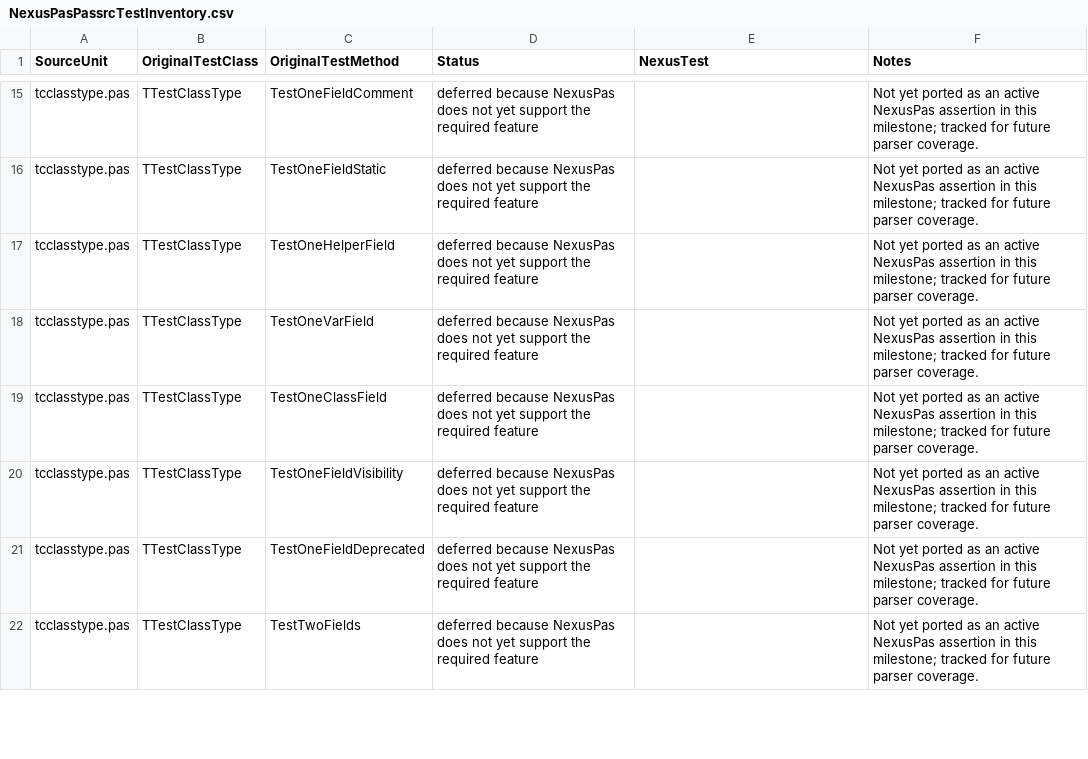
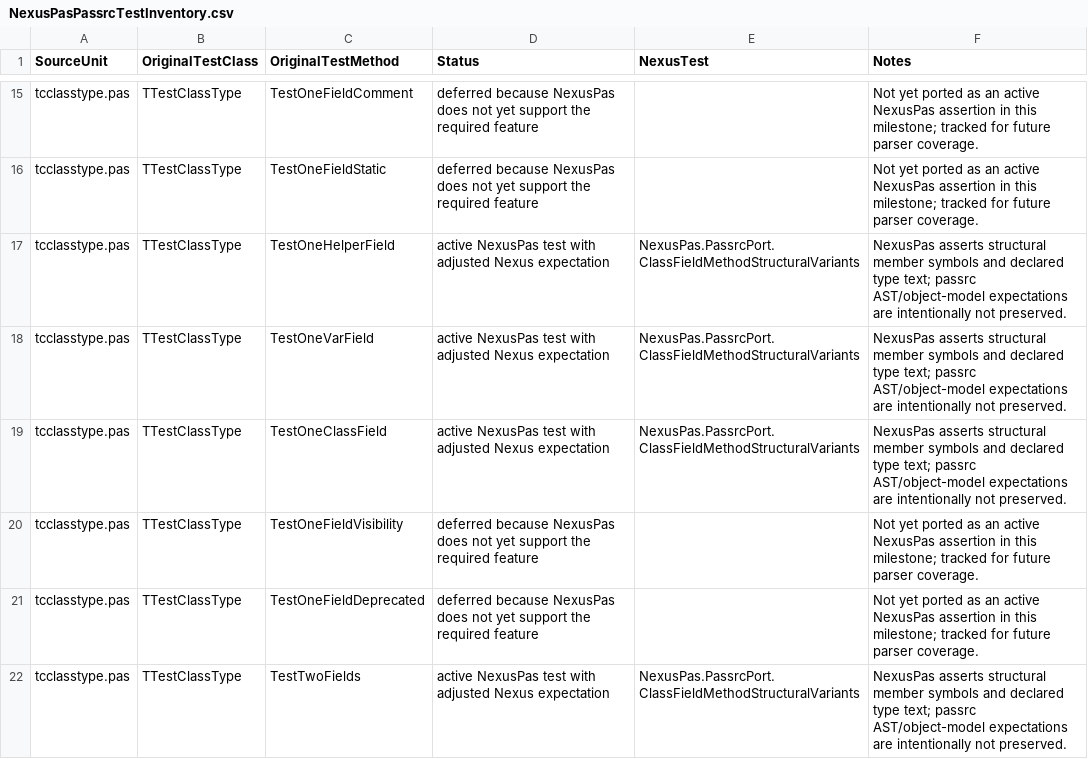
Before and after one commit to nxrp-dev/nexus, a CSV file: NexusLS/NexusLSTestModule/NexusPasPassrcTestInventory.csv, drawn as a sheet; only a part is shown, gaps mark what is left out; the diff covers the shown part only.

Commit message:
Promote structured member cases

```diff
--- a/NexusLS/NexusLSTestModule/NexusPasPassrcTestInventory.csv
+++ b/NexusLS/NexusLSTestModule/NexusPasPassrcTestInventory.csv
@@ -16,7 +16,7 @@
 "tcclasstype.pas","TTestClassType","TestOneFieldStatic","deferred because NexusPas does not yet support the required feature","","Not yet ported as an active NexusPas assertion in this milestone; tracked for future parser coverage."
-"tcclasstype.pas","TTestClassType","TestOneHelperField","deferred because NexusPas does not yet support the required feature","","Not yet ported as an active NexusPas assertion in this milestone; tracked for future parser coverage."
-"tcclasstype.pas","TTestClassType","TestOneVarField","deferred because NexusPas does not yet support the required feature","","Not yet ported as an active NexusPas assertion in this milestone; tracked for future parser coverage."
-"tcclasstype.pas","TTestClassType","TestOneClassField","deferred because NexusPas does not yet support the required feature","","Not yet ported as an active NexusPas assertion in this milestone; tracked for future parser coverage."
+"tcclasstype.pas","TTestClassType","TestOneHelperField","active NexusPas test with adjusted Nexus expectation","NexusPas.PassrcPort.ClassFieldMethodStructuralVariants","NexusPas asserts structural member symbols and declared type text; passrc AST/object-model expectations are intentionally not preserved."
+"tcclasstype.pas","TTestClassType","TestOneVarField","active NexusPas test with adjusted Nexus expectation","NexusPas.PassrcPort.ClassFieldMethodStructuralVariants","NexusPas asserts structural member symbols and declared type text; passrc AST/object-model expectations are intentionally not preserved."
+"tcclasstype.pas","TTestClassType","TestOneClassField","active NexusPas test with adjusted Nexus expectation","NexusPas.PassrcPort.ClassFieldMethodStructuralVariants","NexusPas asserts structural member symbols and declared type text; passrc AST/object-model expectations are intentionally not preserved."
 "tcclasstype.pas","TTestClassType","TestOneFieldVisibility","deferred because NexusPas does not yet support the required feature","","Not yet ported as an active NexusPas assertion in this milestone; tracked for future parser coverage."
 "tcclasstype.pas","TTestClassType","TestOneFieldDeprecated","deferred because NexusPas does not yet support the required feature","","Not yet ported as an active NexusPas assertion in this milestone; tracked for future parser coverage."
-"tcclasstype.pas","TTestClassType","TestTwoFields","deferred because NexusPas does not yet support the required feature","","Not yet ported as an active NexusPas assertion in this milestone; tracked for future parser coverage."
+"tcclasstype.pas","TTestClassType","TestTwoFields","active NexusPas test with adjusted Nexus expectation","NexusPas.PassrcPort.ClassFieldMethodStructuralVariants","NexusPas asserts structural member symbols and declared type text; passrc AST/object-model expectations are intentionally not preserved."
```
Also changed, not shown: 117 edited cells elsewhere in this file, 4 other files.
